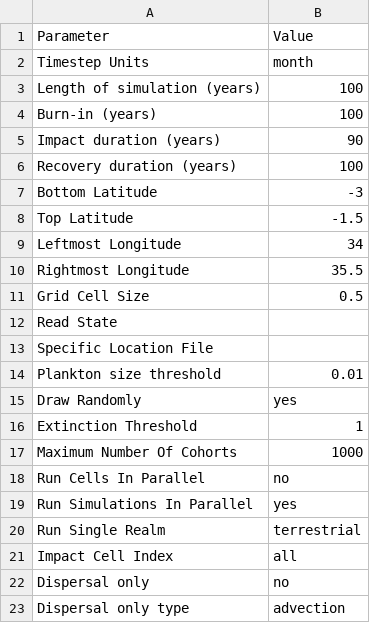
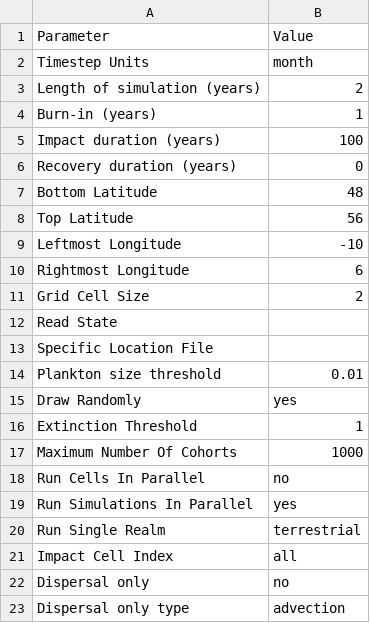
Before and after one commit to mikeharfoot/C-sharp-version-of-Madingley, a CSV file: Madingley/input/Model setup/SimulationControlParameters.csv, drawn as a sheet.

```diff
--- a/Madingley/input/Model setup/SimulationControlParameters.csv
+++ b/Madingley/input/Model setup/SimulationControlParameters.csv
@@ -2,11 +2,11 @@ Parameter,Value
 Timestep Units,month
-Length of simulation (years),100
-Burn-in (years),100
-Impact duration (years),90
-Recovery duration (years),100
-Bottom Latitude,-3
-Top Latitude,-1.5
-Leftmost Longitude,34
-Rightmost Longitude,35.5
-Grid Cell Size,0.5
+Length of simulation (years),2
+Burn-in (years),1
+Impact duration (years),100
+Recovery duration (years),0
+Bottom Latitude,48
+Top Latitude,56
+Leftmost Longitude,-10
+Rightmost Longitude,6
+Grid Cell Size,2
 Read State,
```
Also changed, not shown: Madingley/input/Model setup/Environmental Data Layer List/EnvironmentalDataLayers.csv, Madingley/input/Model setup/OutputControlParameters.csv, 10 other files.
